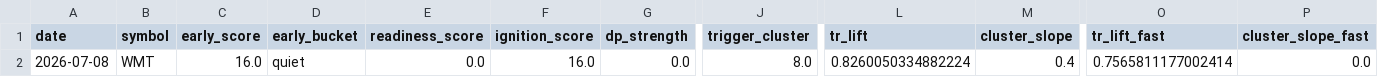
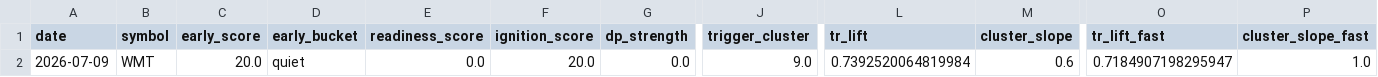
Before and after one commit to kvandre12-commits/SharpEdge-System, a CSV file: outputs/latest_signal_strength.csv, drawn as a sheet; only a part is shown, gaps mark what is left out; the diff names each change by its address in the sheet, - before the commit and + after, or states it on an @@ line.

```diff
--- a/outputs/latest_signal_strength.csv
+++ b/outputs/latest_signal_strength.csv
-A2 (date): 2026-07-08
+A2 (date): 2026-07-09
-C2 (early_score): 16.0
+C2 (early_score): 20.0
-F2 (ignition_score): 16.0
+F2 (ignition_score): 20.0
-J2 (trigger_cluster): 8.0
+J2 (trigger_cluster): 9.0
-L2 (tr_lift): 0.8260050334882224
+L2 (tr_lift): 0.7392520064819984
-M2 (cluster_slope): 0.4
+M2 (cluster_slope): 0.6
-O2 (tr_lift_fast): 0.7565811177002414
+O2 (tr_lift_fast): 0.7184907198295947
-P2 (cluster_slope_fast): 0.0
+P2 (cluster_slope_fast): 1.0
```
Also changed, not shown: outputs/latest_wmt_features_daily.csv, outputs/spy_regime_daily.csv, 12 other files.
